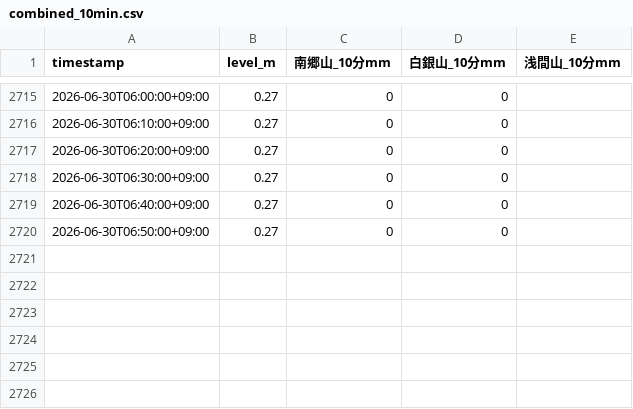
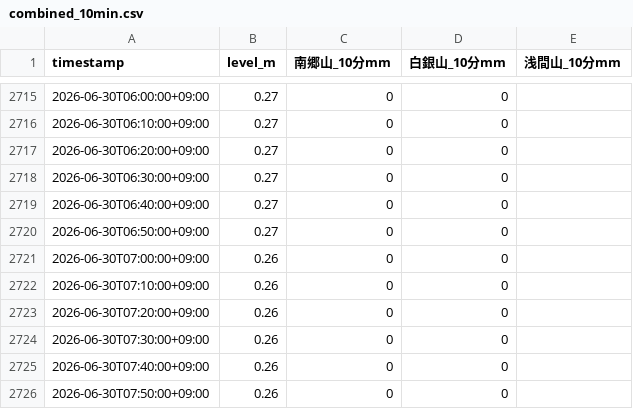
Before and after one commit to makuyama626/niizaki-water-log, a CSV file: data/combined_10min.csv, drawn as a sheet; only a part is shown, gaps mark what is left out; the diff names each change by its address in the sheet, - before the commit and + after, or states it on an @@ line.

```diff
--- a/data/combined_10min.csv
+++ b/data/combined_10min.csv
+row 2721: 2026-06-30T07:00:00+09:00 | 0.26 | 0 | 0
+row 2722: 2026-06-30T07:10:00+09:00 | 0.26 | 0 | 0
+row 2723: 2026-06-30T07:20:00+09:00 | 0.26 | 0 | 0
+row 2724: 2026-06-30T07:30:00+09:00 | 0.26 | 0 | 0
+row 2725: 2026-06-30T07:40:00+09:00 | 0.26 | 0 | 0
+row 2726: 2026-06-30T07:50:00+09:00 | 0.26 | 0 | 0
```
Also changed, not shown: data/niizaki_waterlevel.csv, data/rainfall.csv.
